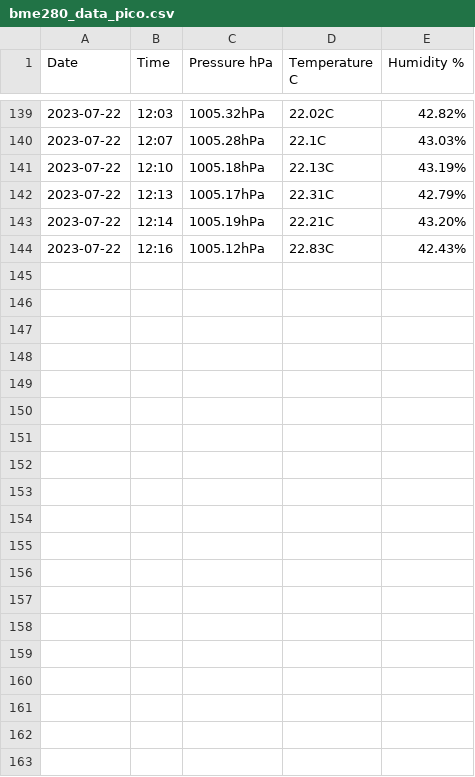
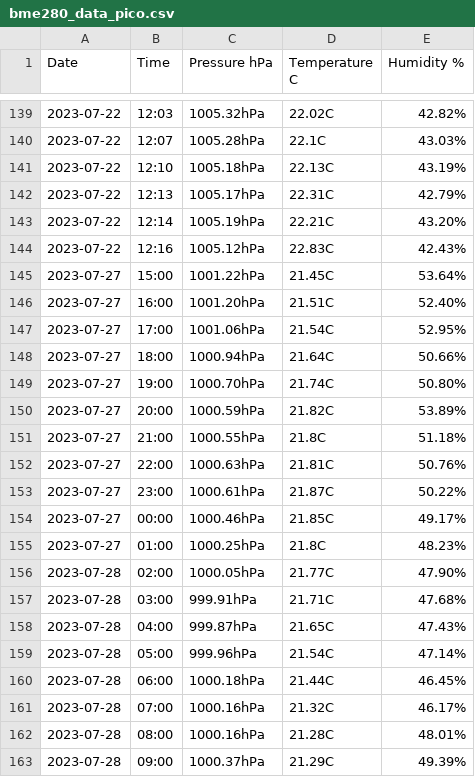
Before and after one commit to TamiAlQuida/TamiAlQuida.github.io, a CSV file: scripts/raspberrypico/bme280_data_pico.csv, drawn as a sheet; only a part is shown, gaps mark what is left out; the diff covers the shown part only.

```diff
--- a/scripts/raspberrypico/bme280_data_pico.csv
+++ b/scripts/raspberrypico/bme280_data_pico.csv
@@ -144 +144,20 @@ Date,Time,Pressure hPa,Temperature C,Humidity %,
 2023-07-22,12:16,1005.12hPa,22.83C,42.43%
+2023-07-27,15:00,1001.22hPa,21.45C,53.64%
+2023-07-27,16:00,1001.20hPa,21.51C,52.40%
+2023-07-27,17:00,1001.06hPa,21.54C,52.95%
+2023-07-27,18:00,1000.94hPa,21.64C,50.66%
+2023-07-27,19:00,1000.70hPa,21.74C,50.80%
+2023-07-27,20:00,1000.59hPa,21.82C,53.89%
+2023-07-27,21:00,1000.55hPa,21.8C,51.18%
+2023-07-27,22:00,1000.63hPa,21.81C,50.76%
+2023-07-27,23:00,1000.61hPa,21.87C,50.22%
+2023-07-27,00:00,1000.46hPa,21.85C,49.17%
+2023-07-27,01:00,1000.25hPa,21.8C,48.23%
+2023-07-28,02:00,1000.05hPa,21.77C,47.90%
+2023-07-28,03:00,999.91hPa,21.71C,47.68%
+2023-07-28,04:00,999.87hPa,21.65C,47.43%
+2023-07-28,05:00,999.96hPa,21.54C,47.14%
+2023-07-28,06:00,1000.18hPa,21.44C,46.45%
+2023-07-28,07:00,1000.16hPa,21.32C,46.17%
+2023-07-28,08:00,1000.16hPa,21.28C,48.01%
+2023-07-28,09:00,1000.37hPa,21.29C,49.39%
```
Also changed, not shown: 20 added rows elsewhere in this file, 1 other file.
